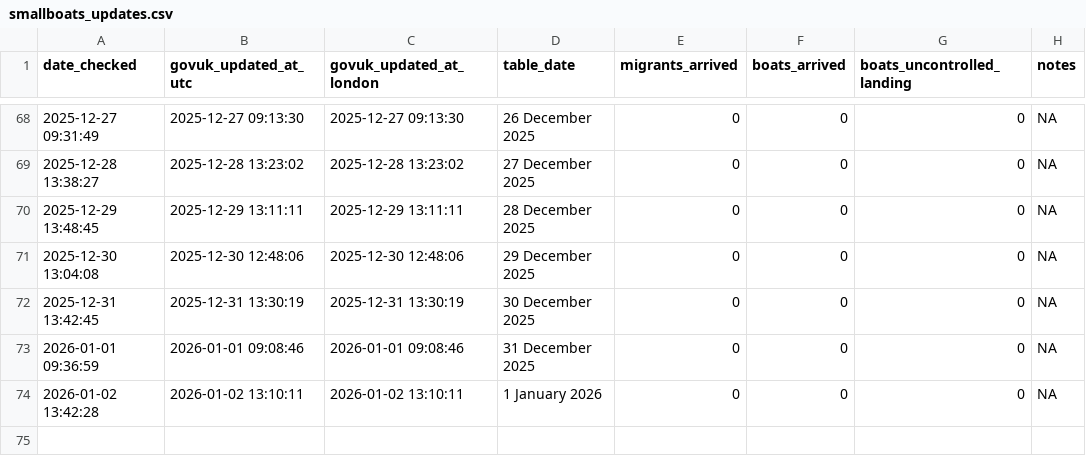
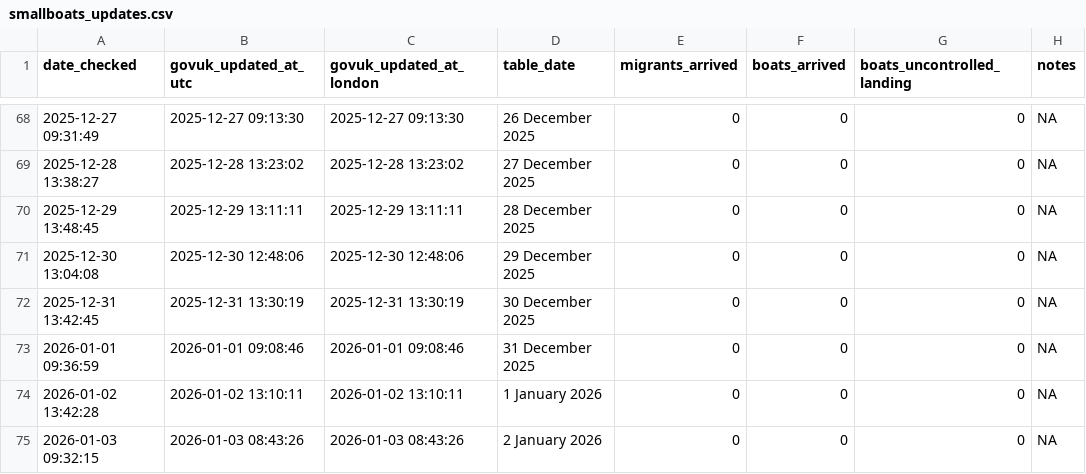
Before and after one commit to apuravbhatiya/smallboats-timestamp-tracker, a CSV file: smallboats_updates.csv, drawn as a sheet; only a part is shown, gaps mark what is left out.

```diff
--- a/smallboats_updates.csv
+++ b/smallboats_updates.csv
@@ -74 +74,2 @@ date_checked,govuk_updated_at_utc,govuk_updated_at_london,table_date,migrants_ar
 "2026-01-02 13:42:28","2026-01-02 13:10:11","2026-01-02 13:10:11","1 January 2026",0,0,0,NA
+"2026-01-03 09:32:15","2026-01-03 08:43:26","2026-01-03 08:43:26","2 January 2026",0,0,0,NA
```
